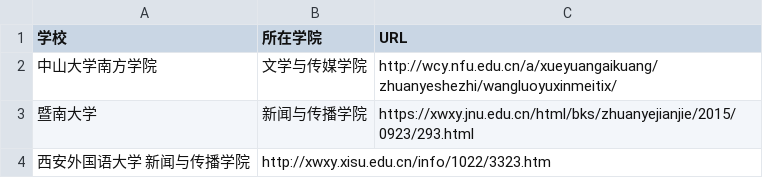
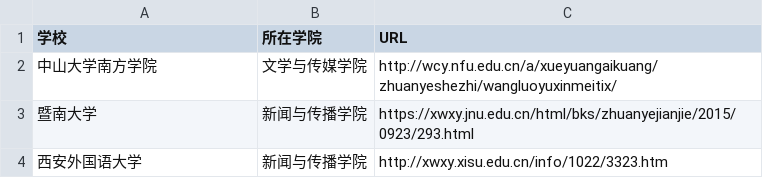
Before and after one commit to WuxueNewmedia/list_newmedia_undergraduate_CN, a TSV file: list.tsv, drawn as a sheet; removed rows and columns are numbered as before the commit, all else as after; the diff names each change by its address in the sheet, - before the commit and + after, or states it on an @@ line.

Commit message:
修复空格造成的表格不识别

```diff
--- a/list.tsv
+++ b/list.tsv
-row 4: 西安外国语大学 新闻与传播学院 | http://xwxy.xisu.edu.cn/info/1022/3323.htm
+row 4: 西安外国语大学 | 新闻与传播学院 | http://xwxy.xisu.edu.cn/info/1022/3323.htm
```
